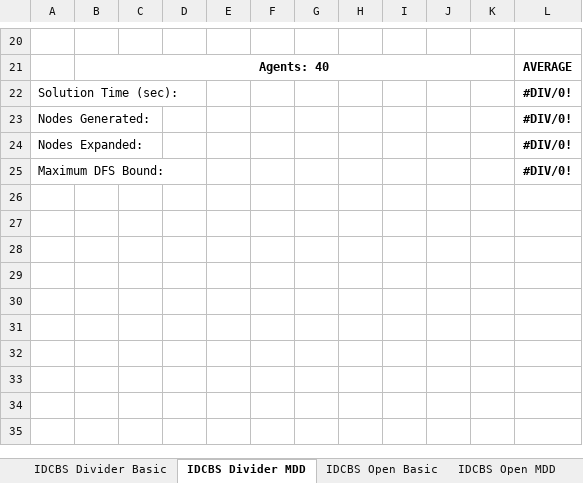
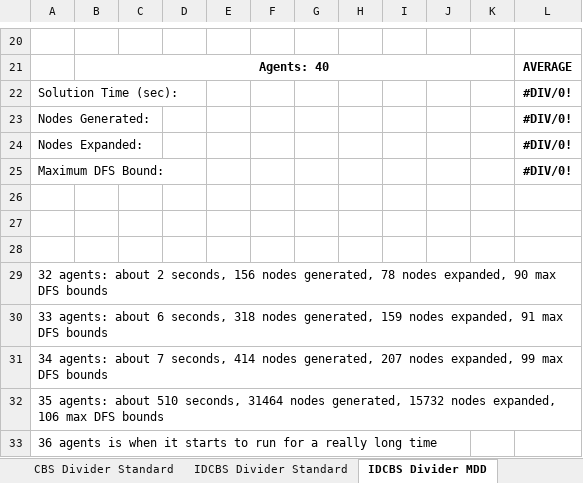
Before and after one commit to berkeliboz/MAPF, an Excel workbook: testing results.xlsx, sheet IDCBS Divider MDD, drawn as a sheet; only a part is shown, gaps mark what is left out; values as stored, in another font and other column widths than the file's, no borders; the diff names each change by its address in the sheet, - before the commit and + after, or states it on an @@ line.

Commit message:
final update
- added CAT to idcbs.py
- reverted cbs.py to what Berke had before I messed it up
- updated finished results excel file; should include all results

```diff
--- a/testing results.xlsx (sheet IDCBS Divider MDD)
+++ b/testing results.xlsx (sheet IDCBS Divider MDD)
-sheet tab: IDCBS Divider Basic
+sheet tab: IDCBS Divider Standard
+sheet tab: CBS Divider Standard
+row 26: (empty)
+row 27: (empty)
+row 28: (empty)
+row 29: 32 agents: about 2 seconds, 156 nodes generated, 78 nodes expanded, 90 max DFS bounds
+row 30: 33 agents: about 6 seconds, 318 nodes generated, 159 nodes expanded, 91 max DFS bounds
+row 31: 34 agents: about 7 seconds, 414 nodes generated, 207 nodes expanded, 99 max DFS bounds
+row 32: 35 agents: about 510 seconds, 31464 nodes generated, 15732 nodes expanded, 106 max DFS bounds
+row 33: 36 agents is when it starts to run for a really long time
```
Also changed, not shown: sheet IDCBS Divider Standard, sheet IDCBS Open Standard, other sheet tabs, 4 other files.
